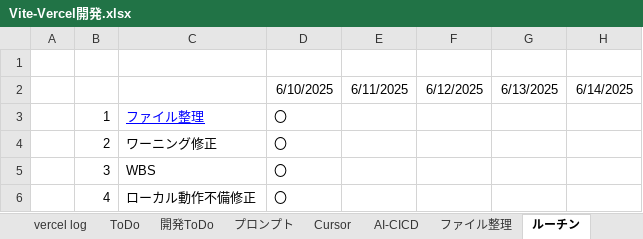
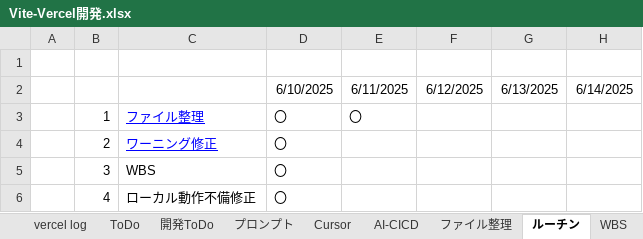
Before and after one commit to umezawakanta/work-time-tracker, an Excel workbook: Vite-Vercel開発.xlsx, sheet ルーチン, drawn as a sheet; only a part is shown; values as stored, in another font and other column widths than the file's, no borders; the diff names each change by its address in the sheet, - before the commit and + after, or states it on an @@ line.

```diff
--- a/Vite-Vercel開発.xlsx (sheet ルーチン)
+++ b/Vite-Vercel開発.xlsx (sheet ルーチン)
+sheet tab: WBS
-E3: (empty)
+E3: 〇
@@ C4 underline: off → on, text colour: black → #0000FF @@
```
Also changed, not shown: sheet 活動記録, sheet ファイル整理, other sheet tabs, charts or pictures, 6 other files.
